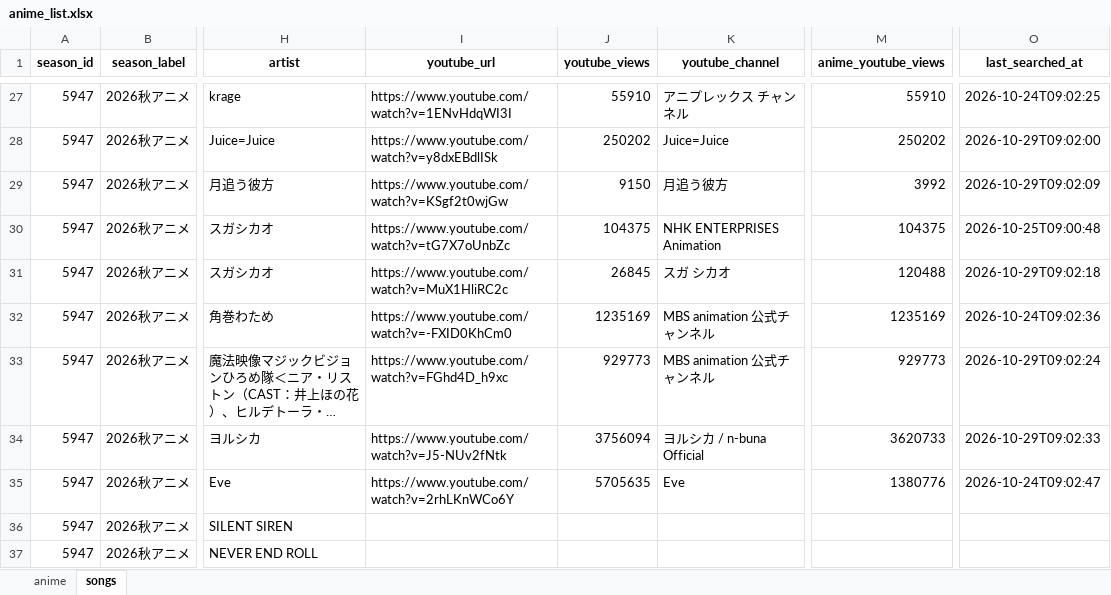
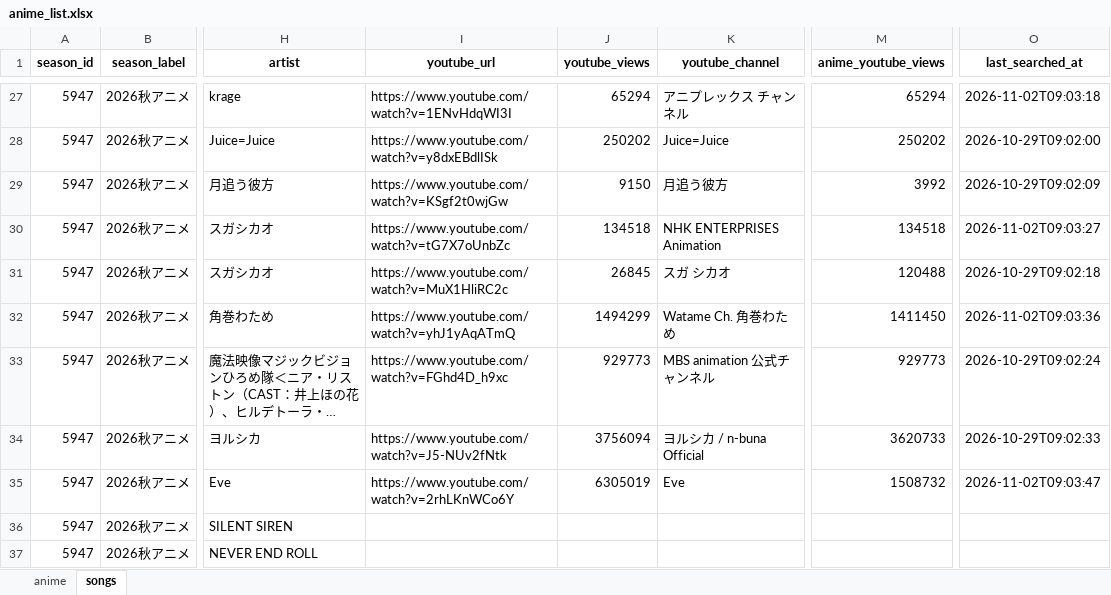
Before and after one commit to Anisong-Ranking/anime-list-updater, an Excel workbook: data/anime_list.xlsx, sheet songs, drawn as a sheet; only a part is shown, gaps mark what is left out; long unchanged cells end in …; values as stored, in another font and other column widths than the file's, no borders; the diff covers the shown part only; the diff names each change by its address in the sheet, - before the commit and + after, or states it on an @@ line.

Commit message:
auto: anime list update (PC) 2026-11-02

```diff
--- a/data/anime_list.xlsx (sheet songs)
+++ b/data/anime_list.xlsx (sheet songs)
-J27 (youtube_views): 55910
+J27 (youtube_views): 65294
-M27 (anime_youtube_views): 55910
+M27 (anime_youtube_views): 65294
-O27 (last_searched_at): 2026-10-24T09:02:25
+O27 (last_searched_at): 2026-11-02T09:03:18
-J30 (youtube_views): 104375
+J30 (youtube_views): 134518
-M30 (anime_youtube_views): 104375
+M30 (anime_youtube_views): 134518
-O30 (last_searched_at): 2026-10-25T09:00:48
+O30 (last_searched_at): 2026-11-02T09:03:27
-I32 (youtube_url): https://www.youtube.com/watch?v=-FXID0KhCm0
+I32 (youtube_url): https://www.youtube.com/watch?v=yhJ1yAqATmQ
-J32 (youtube_views): 1235169
+J32 (youtube_views): 1494299
-K32 (youtube_channel): MBS animation 公式チャンネル
+K32 (youtube_channel): Watame Ch. 角巻わため
-M32 (anime_youtube_views): 1235169
+M32 (anime_youtube_views): 1411450
-O32 (last_searched_at): 2026-10-24T09:02:36
+O32 (last_searched_at): 2026-11-02T09:03:36
-J35 (youtube_views): 5705635
+J35 (youtube_views): 6305019
-M35 (anime_youtube_views): 1380776
+M35 (anime_youtube_views): 1508732
-O35 (last_searched_at): 2026-10-24T09:02:47
+O35 (last_searched_at): 2026-11-02T09:03:47
```
Also changed, not shown: 171 edited cells elsewhere in this sheet, sheet anime, 5 other files.
